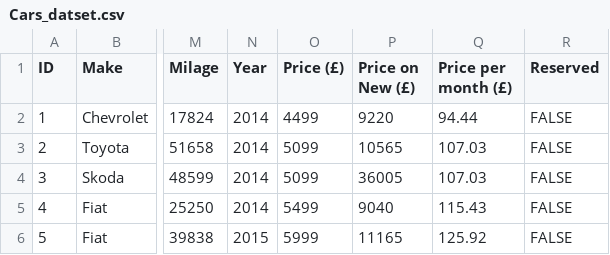
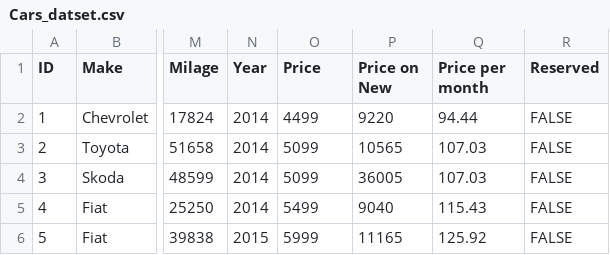
Before and after one commit to tsenior97/Cars_dataset, a CSV file: Cars_datset.csv, drawn as a sheet; only a part is shown, gaps mark what is left out; the diff names each change by its address in the sheet, - before the commit and + after, or states it on an @@ line.

Commit message:
Update Cars_datset.csv

```diff
--- a/Cars_datset.csv
+++ b/Cars_datset.csv
-O1: Price (£)
+O1: Price
-P1: Price on New (£)
+P1: Price on New
-Q1: Price per month (£)
+Q1: Price per month
```
